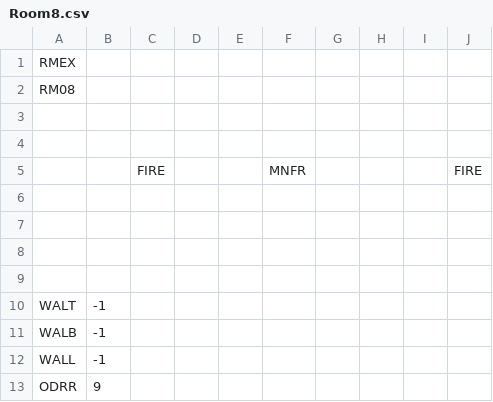
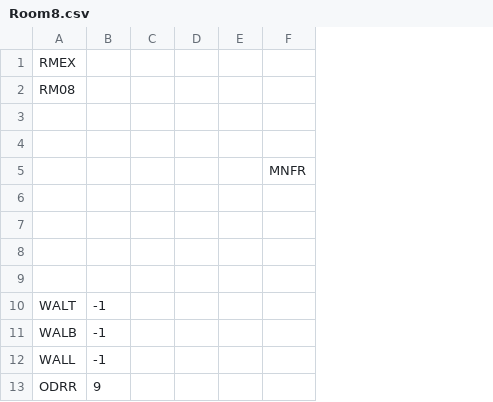
Before and after one commit to kylegessel/sprintfinity3902, a CSV file: Sprintfinity3902/Content/Rooms/Room8.csv, drawn as a sheet; removed rows and columns are numbered as before the commit, all else as after; the diff names each change by its address in the sheet, - before the commit and + after, or states it on an @@ line.

Commit message:
Update OldMan+FireEnemy according to Kyle's code review!

```diff
--- a/Sprintfinity3902/Content/Rooms/Room8.csv
+++ b/Sprintfinity3902/Content/Rooms/Room8.csv
-column C, row 5: FIRE
+column C, empty
-column G, empty
-column H, empty
-column I, empty
-column J, row 5: FIRE
```
Also changed, not shown: 2 other files.
